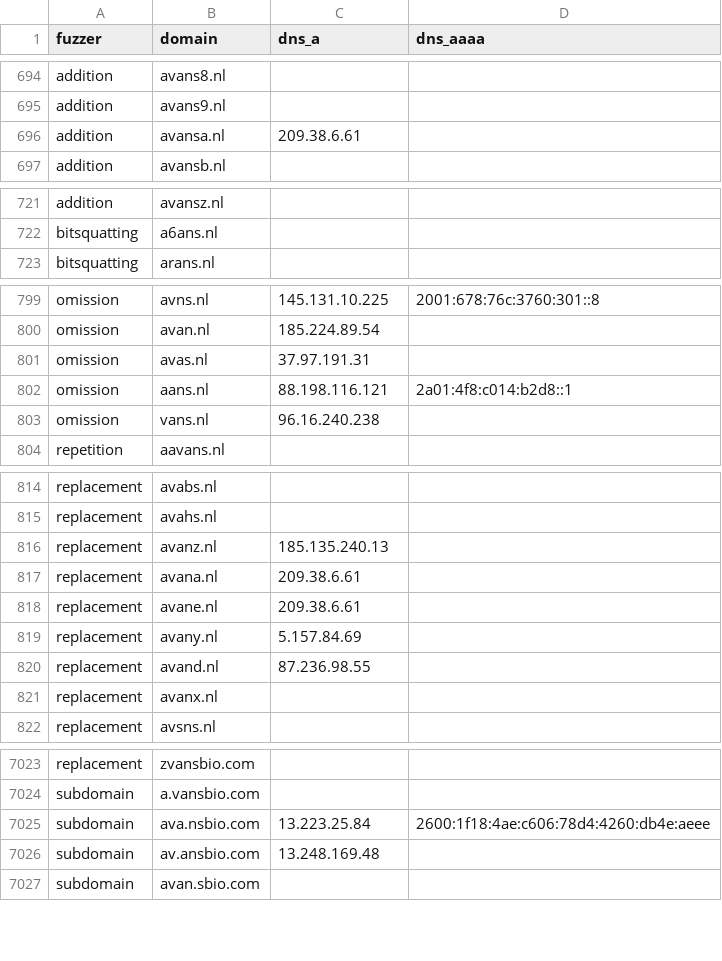
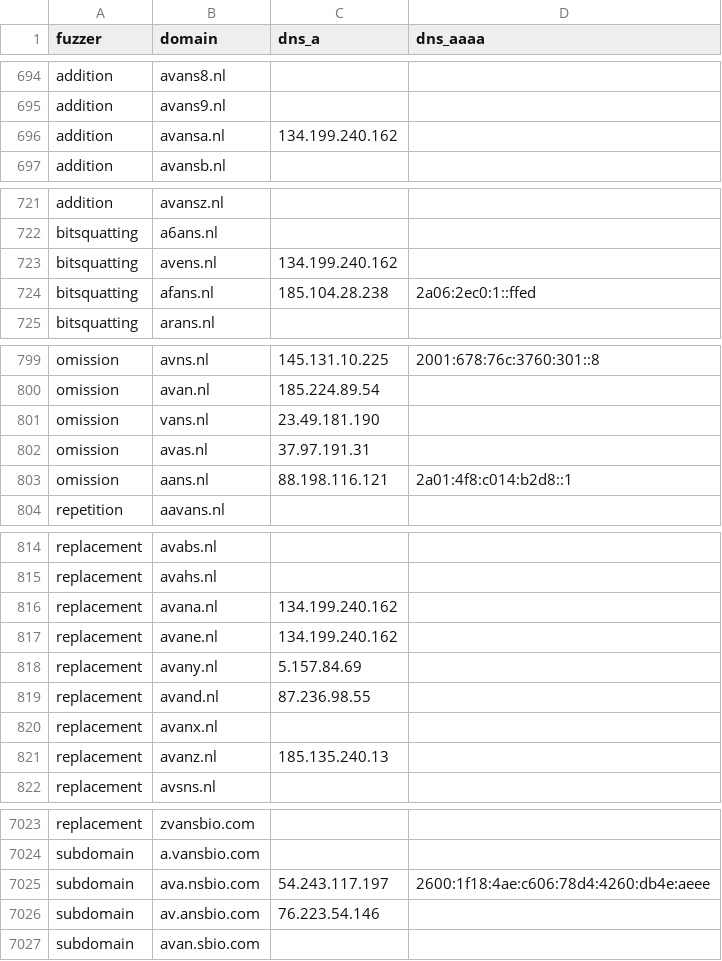
Before and after one commit to kqlen/Lists, a CSV file: DNSTWIST/data/dnstwist_all.csv, drawn as a sheet; only a part is shown, gaps mark what is left out; the diff covers the shown part only.

```diff
--- a/DNSTWIST/data/dnstwist_all.csv
+++ b/DNSTWIST/data/dnstwist_all.csv
@@ -695,3 +695,3 @@ addition,avans8.nl,,
 addition,avans9.nl,,
-addition,avansa.nl,209.38.6.61,
+addition,avansa.nl,134.199.240.162,
 addition,avansb.nl,,
@@ -722,2 +722,4 @@ addition,avansz.nl,,
 bitsquatting,a6ans.nl,,
+bitsquatting,avens.nl,134.199.240.162,
+bitsquatting,afans.nl,185.104.28.238,2a06:2ec0:1::ffed
 bitsquatting,arans.nl,,
@@ -800,5 +800,5 @@ omission,avns.nl,145.131.10.225,2001:678:76c:3760:301::8
 omission,avan.nl,185.224.89.54,
+omission,vans.nl,23.49.181.190,
 omission,avas.nl,37.97.191.31,
 omission,aans.nl,88.198.116.121,2a01:4f8:c014:b2d8::1
-omission,vans.nl,96.16.240.238,
 repetition,aavans.nl,,
@@ -815,5 +815,4 @@ replacement,avabs.nl,,
 replacement,avahs.nl,,
-replacement,avanz.nl,185.135.240.13,
-replacement,avana.nl,209.38.6.61,
-replacement,avane.nl,209.38.6.61,
+replacement,avana.nl,134.199.240.162,
+replacement,avane.nl,134.199.240.162,
 replacement,avany.nl,5.157.84.69,
@@ -821,2 +820,3 @@ replacement,avand.nl,87.236.98.55,
 replacement,avanx.nl,,
+replacement,avanz.nl,185.135.240.13,
 replacement,avsns.nl,,
@@ -7024,4 +7024,4 @@ replacement,zvansbio.com,,
 subdomain,a.vansbio.com,,
-subdomain,ava.nsbio.com,13.223.25.84,2600:1f18:4ae:c606:78d4:4260:db4e:aeee
-subdomain,av.ansbio.com,13.248.169.48,
+subdomain,ava.nsbio.com,54.243.117.197,2600:1f18:4ae:c606:78d4:4260:db4e:aeee
+subdomain,av.ansbio.com,76.223.54.146,
 subdomain,avan.sbio.com,,
```
Also changed, not shown: 2 added rows, 3 removed rows, 5 moved rows and 5 edited cells elsewhere in this file.
